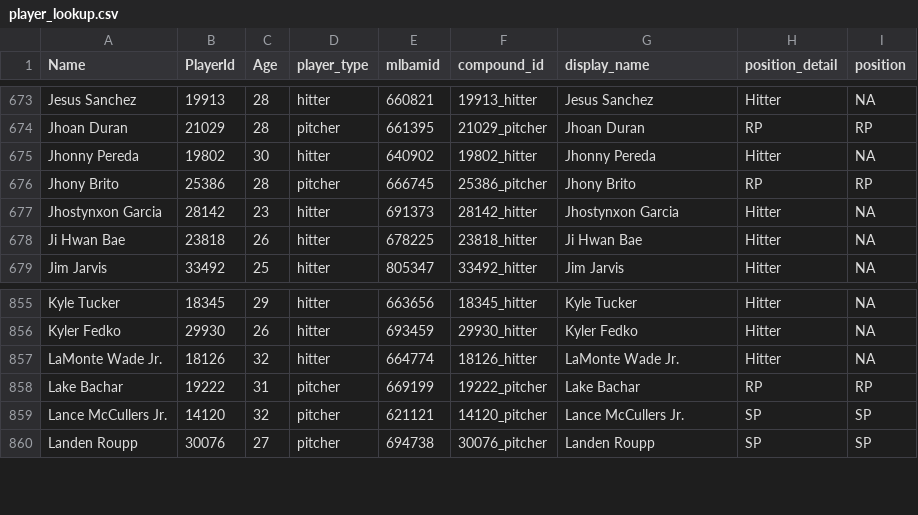
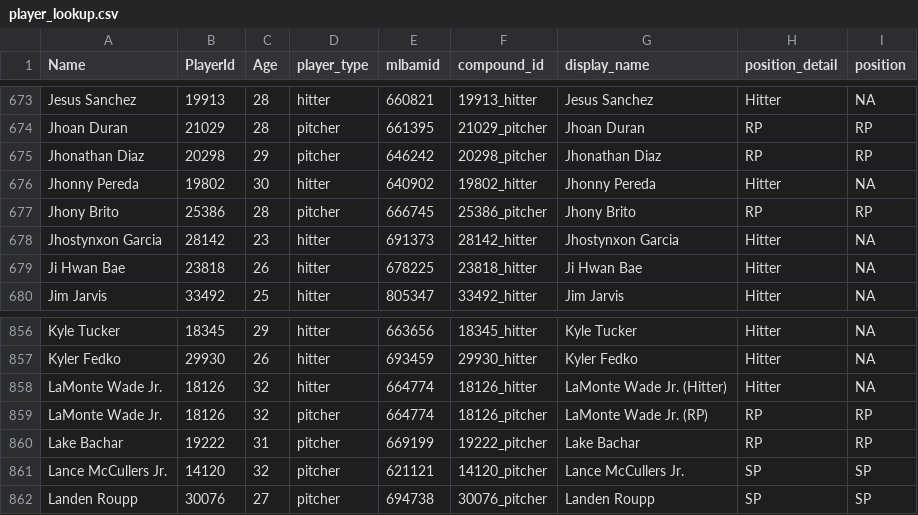
Before and after one commit to rpollack/mcfarland, a CSV file: player_lookup.csv, drawn as a sheet; only a part is shown, gaps mark what is left out.

```diff
--- a/player_lookup.csv
+++ b/player_lookup.csv
@@ -674,2 +674,3 @@ Jesus Sanchez,19913,28,hitter,660821,19913_hitter,Jesus Sanchez,Hitter,NA
 Jhoan Duran,21029,28,pitcher,661395,21029_pitcher,Jhoan Duran,RP,RP
+Jhonathan Diaz,20298,29,pitcher,646242,20298_pitcher,Jhonathan Diaz,RP,RP
 Jhonny Pereda,19802,30,hitter,640902,19802_hitter,Jhonny Pereda,Hitter,NA
@@ -856,3 +857,4 @@ Kyle Tucker,18345,29,hitter,663656,18345_hitter,Kyle Tucker,Hitter,NA
 Kyler Fedko,29930,26,hitter,693459,29930_hitter,Kyler Fedko,Hitter,NA
-LaMonte Wade Jr.,18126,32,hitter,664774,18126_hitter,LaMonte Wade Jr.,Hitter,NA
+LaMonte Wade Jr.,18126,32,hitter,664774,18126_hitter,LaMonte Wade Jr. (Hitter),Hitter,NA
+LaMonte Wade Jr.,18126,32,pitcher,664774,18126_pitcher,LaMonte Wade Jr. (RP),RP,RP
 Lake Bachar,19222,31,pitcher,669199,19222_pitcher,Lake Bachar,RP,RP
```
Also changed, not shown: full_stats_hitters.csv, full_stats_pitchers.csv, 1 other file.
